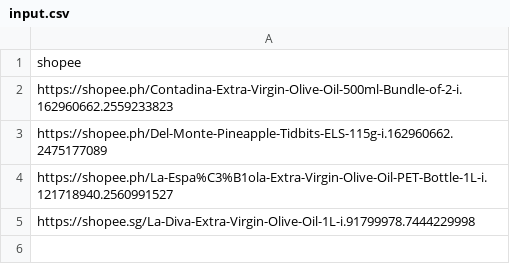
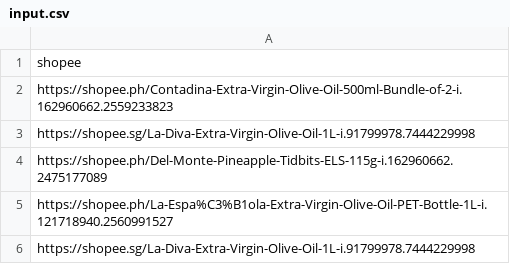
Before and after one commit to ritheesh4/scrap-from-shopee, a CSV file: input.csv, drawn as a sheet.

Commit message:
shopie inputs added

```diff
--- a/input.csv
+++ b/input.csv
@@ -2,2 +2,3 @@
 https://shopee.ph/Contadina-Extra-Virgin-Olive-Oil-500ml-Bundle-of-2-i.162960662.2559233823
+https://shopee.sg/La-Diva-Extra-Virgin-Olive-Oil-1L-i.91799978.7444229998
 https://shopee.ph/Del-Monte-Pineapple-Tidbits-ELS-115g-i.162960662.2475177089
```
Also changed, not shown: 1 other file.
